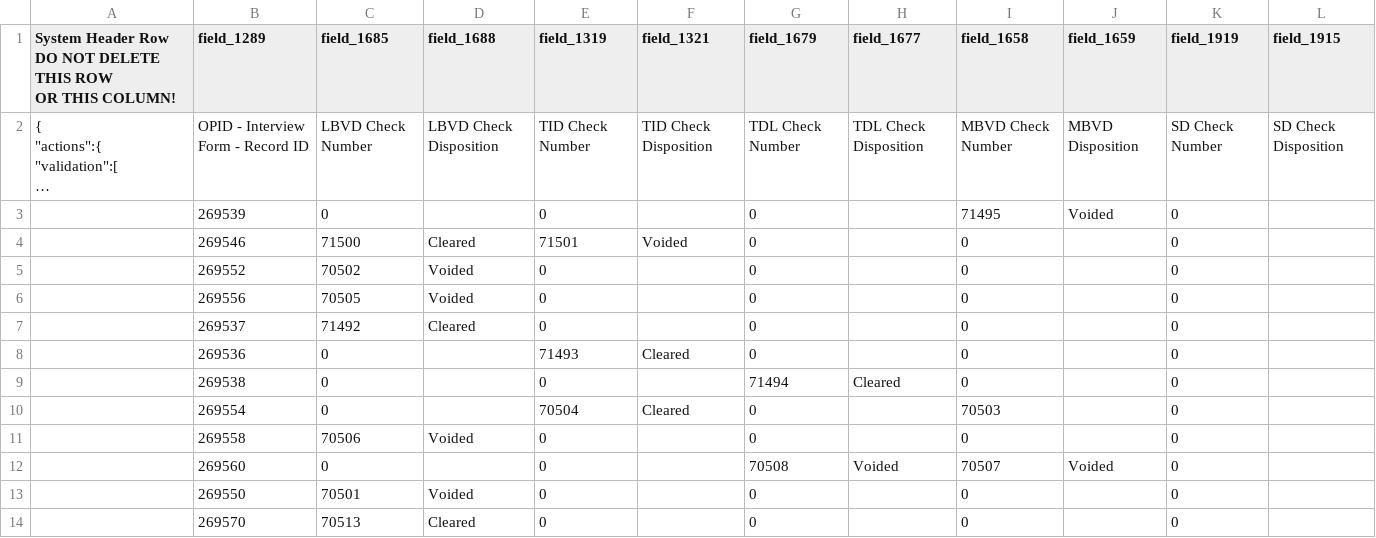
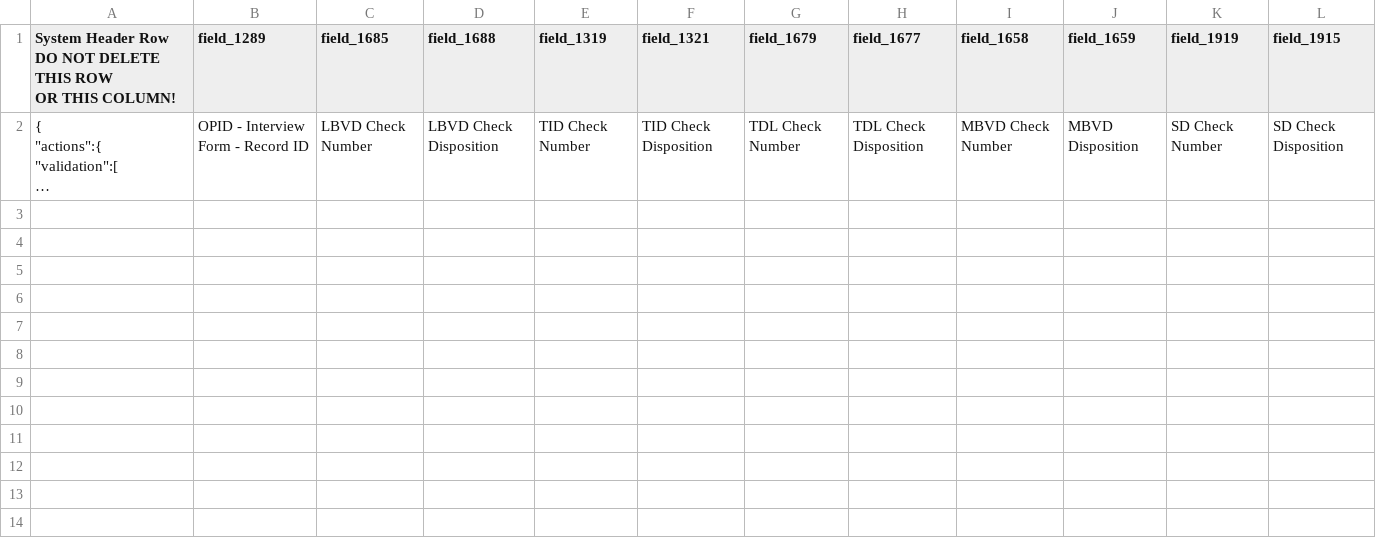
Before and after one commit to tmhsplb/MSM, a CSV file: MSM/App_Data/ImportMe.csv, drawn as a sheet; long unchanged cells end in …; the diff names each change by its address in the sheet, - before the commit and + after, or states it on an @@ line.

```diff
--- a/MSM/App_Data/ImportMe.csv
+++ b/MSM/App_Data/ImportMe.csv
-row 3:  | 269539 | 0 |  | 0 |  | 0 |  | 71495 | Voided | 0
-row 4:  | 269546 | 71500 | Cleared | 71501 | Voided | 0 |  | 0 |  | 0
-row 5:  | 269552 | 70502 | Voided | 0 |  | 0 |  | 0 |  | 0
-row 6:  | 269556 | 70505 | Voided | 0 |  | 0 |  | 0 |  | 0
-row 7:  | 269537 | 71492 | Cleared | 0 |  | 0 |  | 0 |  | 0
-row 8:  | 269536 | 0 |  | 71493 | Cleared | 0 |  | 0 |  | 0
-row 9:  | 269538 | 0 |  | 0 |  | 71494 | Cleared | 0 |  | 0
-row 10:  | 269554 | 0 |  | 70504 | Cleared | 0 |  | 70503 |  | 0
-row 11:  | 269558 | 70506 | Voided | 0 |  | 0 |  | 0 |  | 0
-row 12:  | 269560 | 0 |  | 0 |  | 70508 | Voided | 70507 | Voided | 0
-row 13:  | 269550 | 70501 | Voided | 0 |  | 0 |  | 0 |  | 0
-row 14:  | 269570 | 70513 | Cleared | 0 |  | 0 |  | 0 |  | 0
```
Also changed, not shown: 22 other files.
